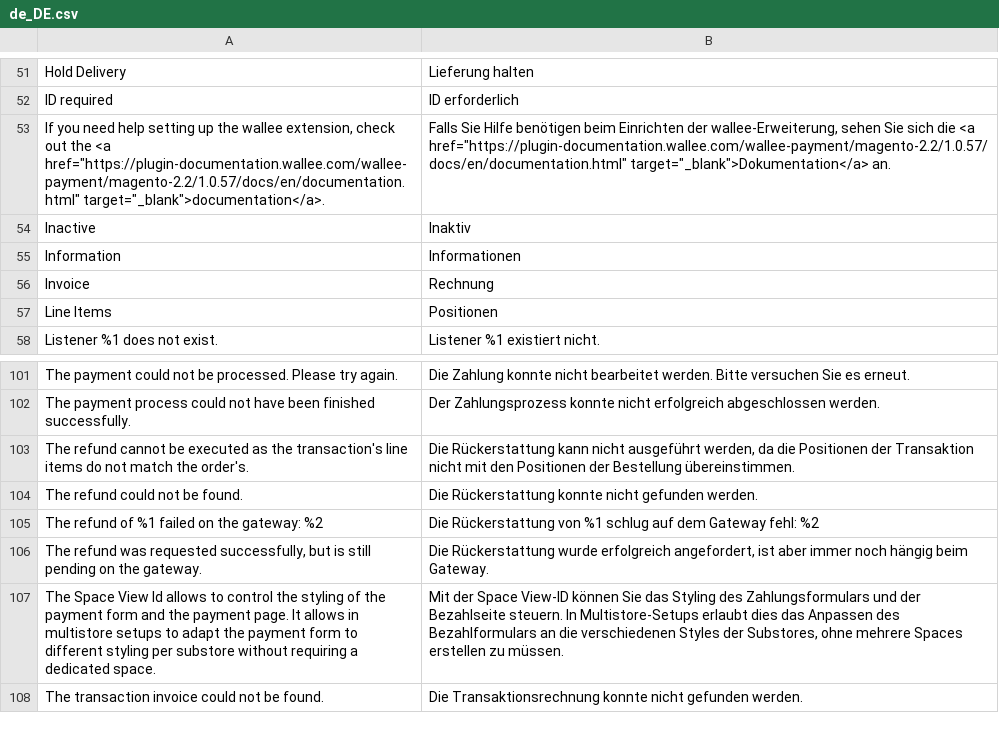
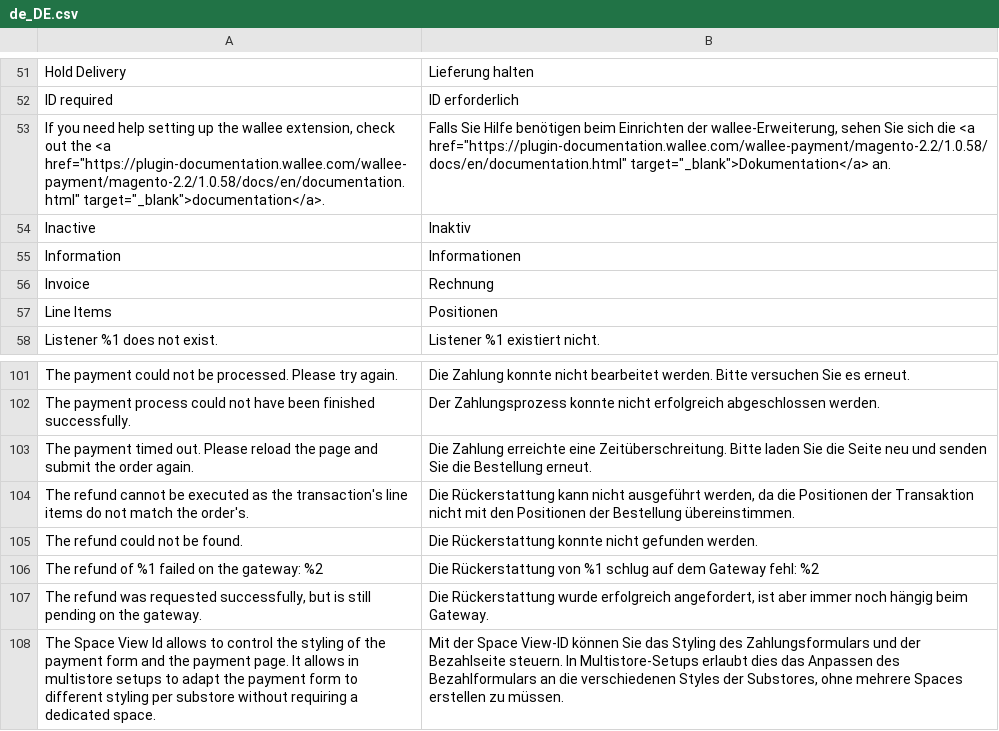
Before and after one commit to wallee-payment/magento-2.2, a CSV file: i18n/de_DE.csv, drawn as a sheet; only a part is shown, gaps mark what is left out; the shorter side is filled out with more unchanged rows.

```diff
--- a/i18n/de_DE.csv
+++ b/i18n/de_DE.csv
@@ -52,3 +52,3 @@
 "ID required","ID erforderlich"
-"If you need help setting up the wallee extension, check out the <a href=""https://plugin-documentation.wallee.com/wallee-payment/magento-2.2/1.0.57/docs/en/documentation.html"" target=""_blank"">documentation</a>.","Falls Sie Hilfe benötigen beim Einrichten der wallee-Erweiterung, sehen Sie sich die <a href=""https://plugin-documentation.wallee.com/wallee-payment/magento-2.2/1.0.57/docs/en/documentation.html"" target=""_blank"">Dokumentation</a> an."
+"If you need help setting up the wallee extension, check out the <a href=""https://plugin-documentation.wallee.com/wallee-payment/magento-2.2/1.0.58/docs/en/documentation.html"" target=""_blank"">documentation</a>.","Falls Sie Hilfe benötigen beim Einrichten der wallee-Erweiterung, sehen Sie sich die <a href=""https://plugin-documentation.wallee.com/wallee-payment/magento-2.2/1.0.58/docs/en/documentation.html"" target=""_blank"">Dokumentation</a> an."
 "Inactive","Inaktiv"
@@ -102,2 +102,3 @@
 "The payment process could not have been finished successfully.","Der Zahlungsprozess konnte nicht erfolgreich abgeschlossen werden."
+"The payment timed out. Please reload the page and submit the order again.", "Die Zahlung erreichte eine Zeitüberschreitung. Bitte laden Sie die Seite neu und senden Sie die Bestellung erneut."
 "The refund cannot be executed as the transaction's line items do not match the order's.","Die Rückerstattung kann nicht ausgeführt werden, da die Positionen der Transaktion nicht mit den Positionen der Bestellung übereinstimmen."
```
Also changed, not shown: i18n/en_US.csv, 7 other files.
